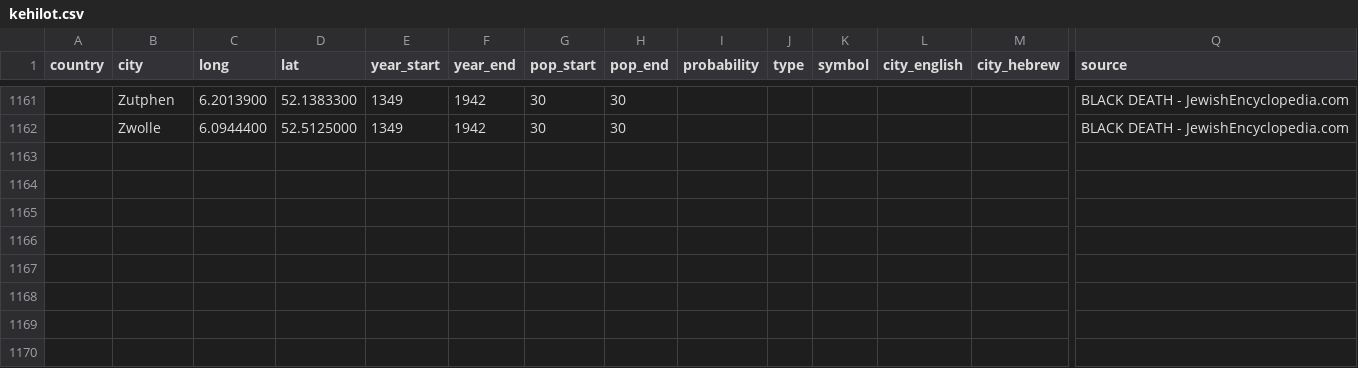
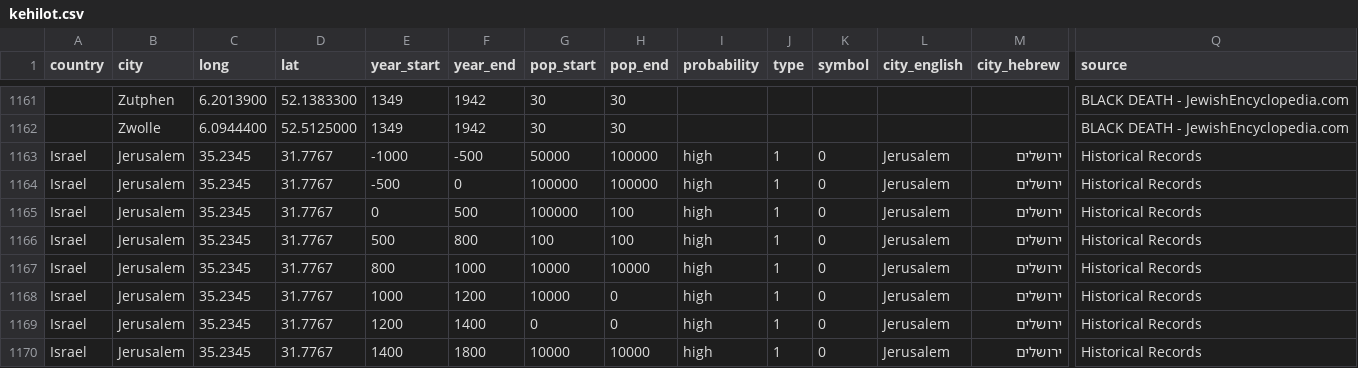
Before and after one commit to softwine-ltd/kehillot-through-time, a CSV file: kehilot.csv, drawn as a sheet; only a part is shown, gaps mark what is left out; rows hold the shown columns only; the diff names each change by its address in the sheet, - before the commit and + after, or states it on an @@ line.

Commit message:
Changed in helpers.js marker size function and current population calculation. Added some Jerusalem data just for debugging.

```diff
--- a/kehilot.csv
+++ b/kehilot.csv
+row 1163: Israel | Jerusalem | 35.2345 | 31.7767 | -1000 | -500 | 50000 | 100000 | high | 1 | 0 | Jerusalem | ירושלים | Historical Records
+row 1164: Israel | Jerusalem | 35.2345 | 31.7767 | -500 | 0 | 100000 | 100000 | high | 1 | 0 | Jerusalem | ירושלים | Historical Records
+row 1165: Israel | Jerusalem | 35.2345 | 31.7767 | 0 | 500 | 100000 | 100 | high | 1 | 0 | Jerusalem | ירושלים | Historical Records
+row 1166: Israel | Jerusalem | 35.2345 | 31.7767 | 500 | 800 | 100 | 100 | high | 1 | 0 | Jerusalem | ירושלים | Historical Records
+row 1167: Israel | Jerusalem | 35.2345 | 31.7767 | 800 | 1000 | 10000 | 10000 | high | 1 | 0 | Jerusalem | ירושלים | Historical Records
+row 1168: Israel | Jerusalem | 35.2345 | 31.7767 | 1000 | 1200 | 10000 | 0 | high | 1 | 0 | Jerusalem | ירושלים | Historical Records
+row 1169: Israel | Jerusalem | 35.2345 | 31.7767 | 1200 | 1400 | 0 | 0 | high | 1 | 0 | Jerusalem | ירושלים | Historical Records
+row 1170: Israel | Jerusalem | 35.2345 | 31.7767 | 1400 | 1800 | 10000 | 10000 | high | 1 | 0 | Jerusalem | ירושלים | Historical Records
```
Also changed, not shown: 1 other file.
